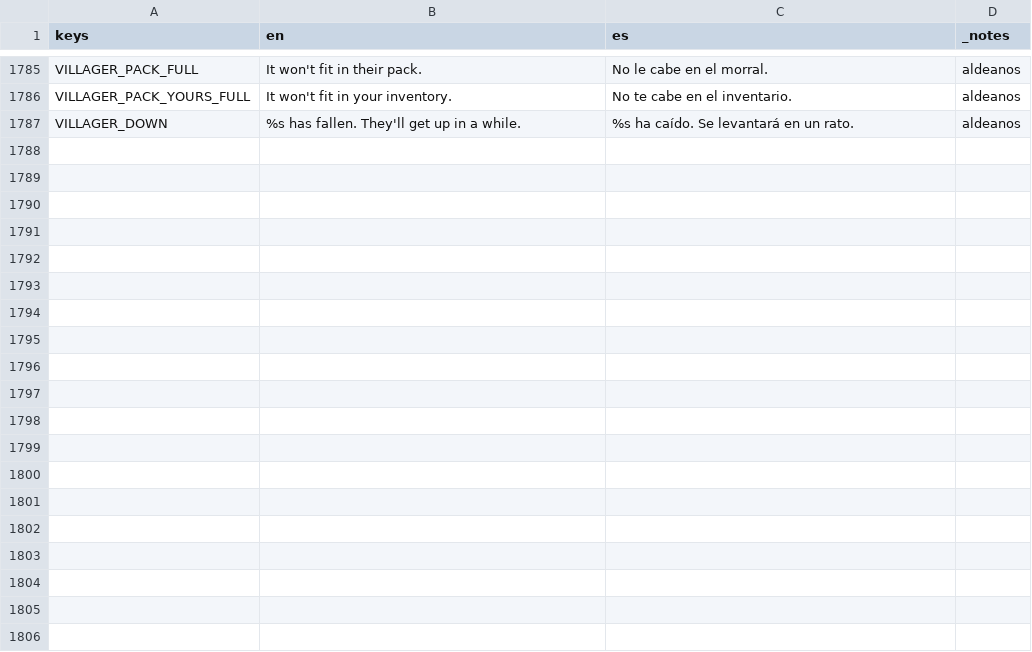
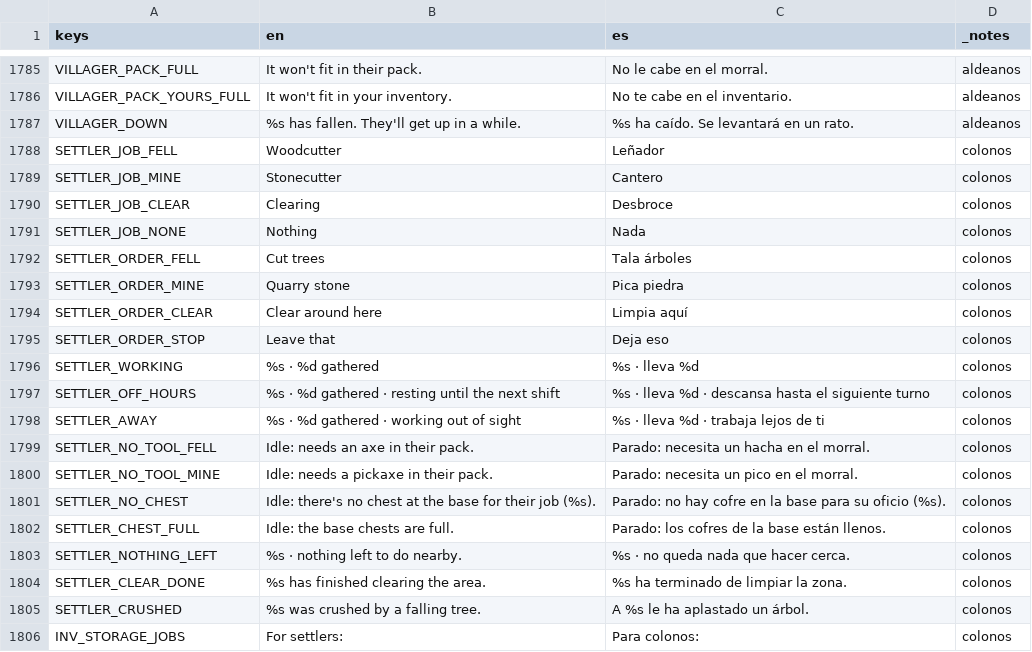
Before and after one commit to DuneD87/landnam, a CSV file: localization/translations.csv, drawn as a sheet; only a part is shown, gaps mark what is left out; the diff covers the shown part only.

```diff
--- a/localization/translations.csv
+++ b/localization/translations.csv
@@ -1793 +1793,20 @@ VILLAGER_PACK_YOURS_FULL,It won't fit in your inventory.,No te cabe en el invent
 VILLAGER_DOWN,%s has fallen. They'll get up in a while.,%s ha caído. Se levantará en un rato.,aldeanos
+SETTLER_JOB_FELL,Woodcutter,Leñador,colonos
+SETTLER_JOB_MINE,Stonecutter,Cantero,colonos
+SETTLER_JOB_CLEAR,Clearing,Desbroce,colonos
+SETTLER_JOB_NONE,Nothing,Nada,colonos
+SETTLER_ORDER_FELL,Cut trees,Tala árboles,colonos
+SETTLER_ORDER_MINE,Quarry stone,Pica piedra,colonos
+SETTLER_ORDER_CLEAR,Clear around here,Limpia aquí,colonos
+SETTLER_ORDER_STOP,Leave that,Deja eso,colonos
+SETTLER_WORKING,%s · %d gathered,%s · lleva %d,colonos
+SETTLER_OFF_HOURS,%s · %d gathered · resting until the next shift,%s · lleva %d · descansa hasta el siguiente turno,colonos
+SETTLER_AWAY,%s · %d gathered · working out of sight,%s · lleva %d · trabaja lejos de ti,colonos
+SETTLER_NO_TOOL_FELL,Idle: needs an axe in their pack.,Parado: necesita un hacha en el morral.,colonos
+SETTLER_NO_TOOL_MINE,Idle: needs a pickaxe in their pack.,Parado: necesita un pico en el morral.,colonos
+SETTLER_NO_CHEST,Idle: there's no chest at the base for their job (%s).,Parado: no hay cofre en la base para su oficio (%s).,colonos
+SETTLER_CHEST_FULL,Idle: the base chests are full.,Parado: los cofres de la base están llenos.,colonos
+SETTLER_NOTHING_LEFT,%s · nothing left to do nearby.,%s · no queda nada que hacer cerca.,colonos
+SETTLER_CLEAR_DONE,%s has finished clearing the area.,%s ha terminado de limpiar la zona.,colonos
+SETTLER_CRUSHED,%s was crushed by a falling tree.,A %s le ha aplastado un árbol.,colonos
+INV_STORAGE_JOBS,For settlers:,Para colonos:,colonos
```
Also changed, not shown: 20 added rows elsewhere in this file, 37 other files.
